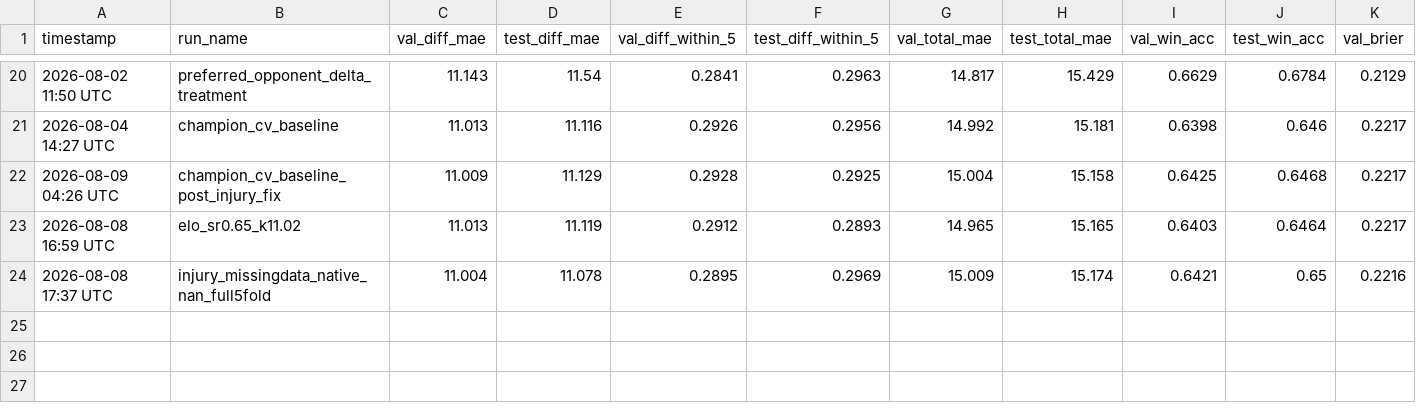
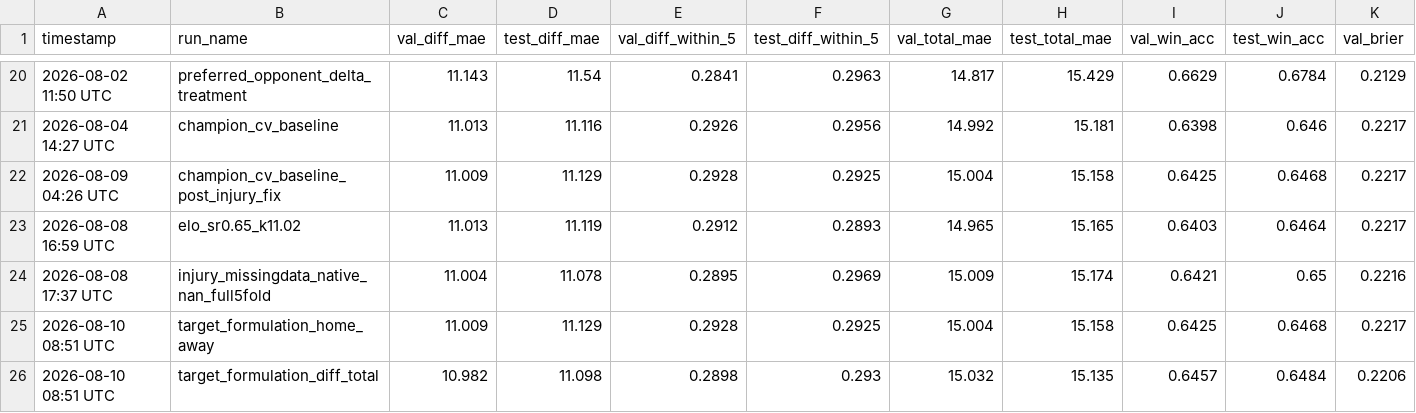
Before and after one commit to omerk1/nba-score-prediction, a CSV file: outputs/experiments_v2.csv, drawn as a sheet; only a part is shown, gaps mark what is left out; rows hold the shown columns only; the diff names each change by its address in the sheet, - before the commit and + after, or states it on an @@ line.

Commit message:
research: target reformulation experiment -- diff_total beats home_away on all 5 folds
Full 5-fold CV comparison, EXPERIMENTS.md section 3.3: target_formulation_
home_away exactly reproduces champion_cv_baseline_post_injury_fix (correctness
check on the refactor -- byte-identical to 4dp on every logged metric).
target_formulation_diff_total: val_score_mean 1.3838 vs. 1.3851, improving on
ALL 5 folds individually (not fold1-driven) -- the first candidate in this
project's CV-protocol history to cleanly clear the per-fold guardrail.

Not adopted -- flagged for review before flipping configs/config.yaml's
model.target_formulation default, since it changes the training loss.

```diff
--- a/outputs/experiments_v2.csv
+++ b/outputs/experiments_v2.csv
+row 25: 2026-08-10 08:51 UTC | target_formulation_home_away | 11.009 | 11.129 | 0.2928 | 0.2925 | 15.004 | 15.158 | 0.6425 | 0.6468 | 0.2217
+row 26: 2026-08-10 08:51 UTC | target_formulation_diff_total | 10.982 | 11.098 | 0.2898 | 0.293 | 15.032 | 15.135 | 0.6457 | 0.6484 | 0.2206
```
Also changed, not shown: 2 other files.
